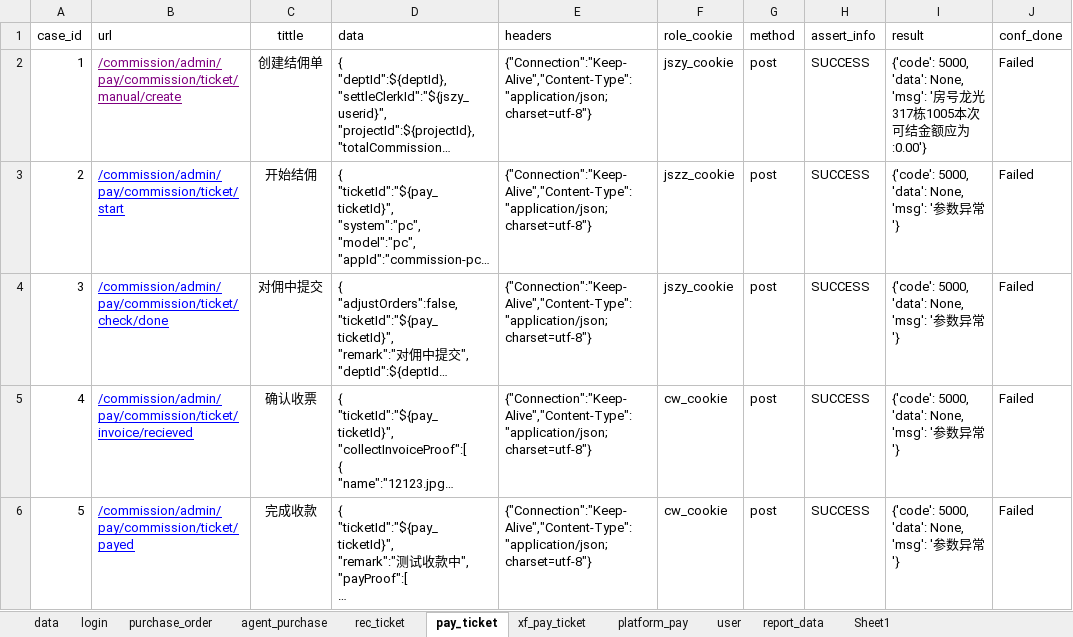
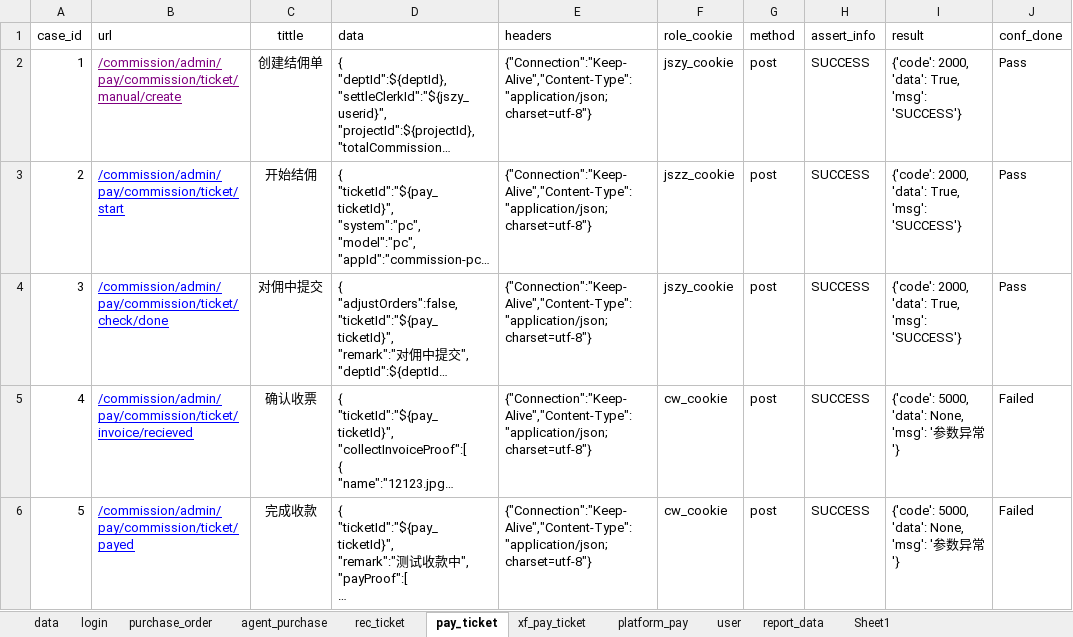
Before and after one commit to xiaoweijun/wy_purchase_order, an Excel workbook: test_data/purchase.xlsx, sheet pay_ticket, drawn as a sheet; long unchanged cells end in …; values as stored, in another font and other column widths than the file's, no borders; the diff names each change by its address in the sheet, - before the commit and + after, or states it on an @@ line.

```diff
--- a/test_data/purchase.xlsx (sheet pay_ticket)
+++ b/test_data/purchase.xlsx (sheet pay_ticket)
-I2 (result): {'code': 5000, 'data': None, 'msg': '房号龙光317栋1005本次可结金额应为:0.00'}
+I2 (result): {'code': 2000, 'data': True, 'msg': 'SUCCESS'}
-J2:J4 (conf_done): Failed
+J2:J4 (conf_done): Pass
-I3:I4 (result): {'code': 5000, 'data': None, 'msg': '参数异常'}
+I3:I4 (result): {'code': 2000, 'data': True, 'msg': 'SUCCESS'}
```
Also changed, not shown: sheet user, sheet purchase_order, sheet report_data, 7 other files.
